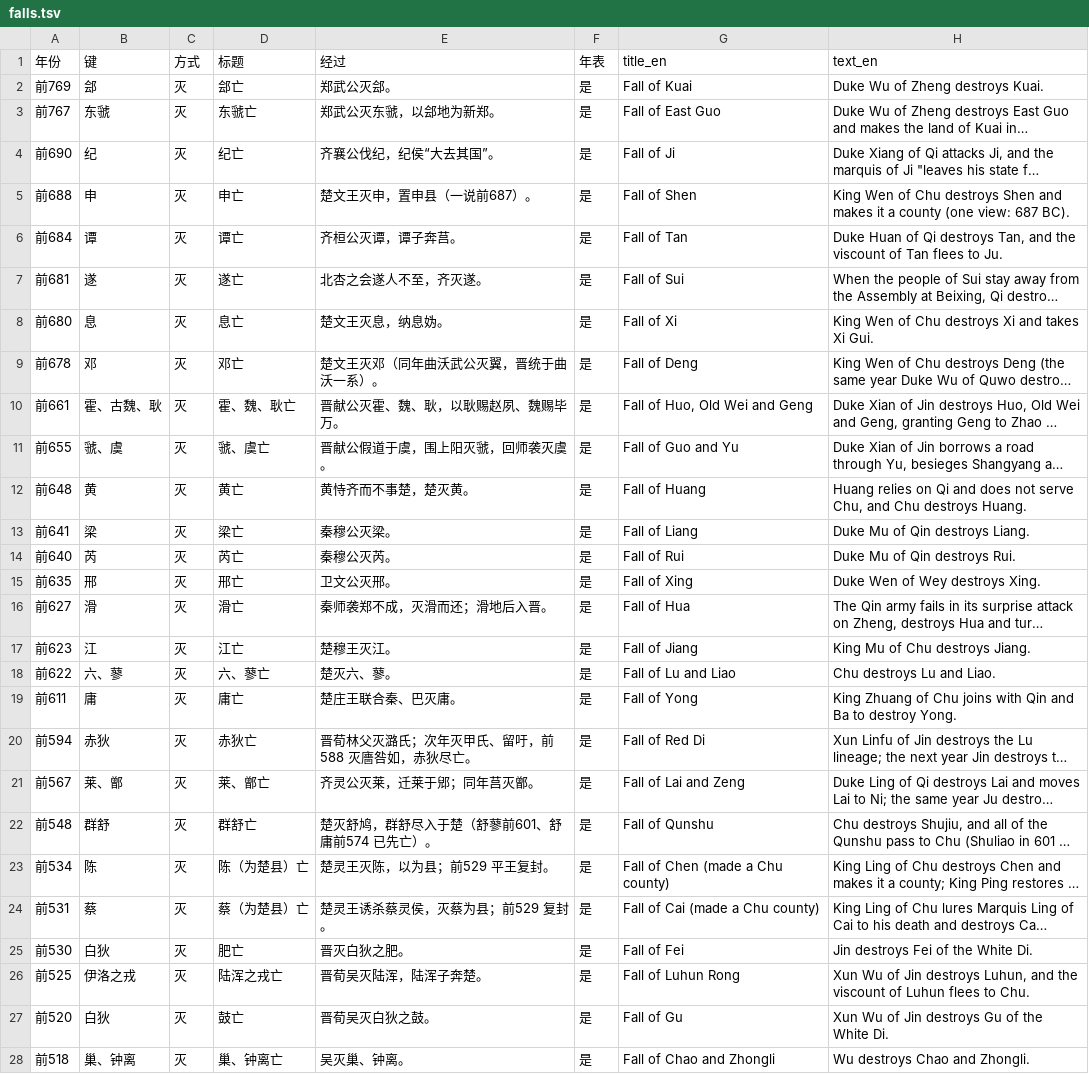
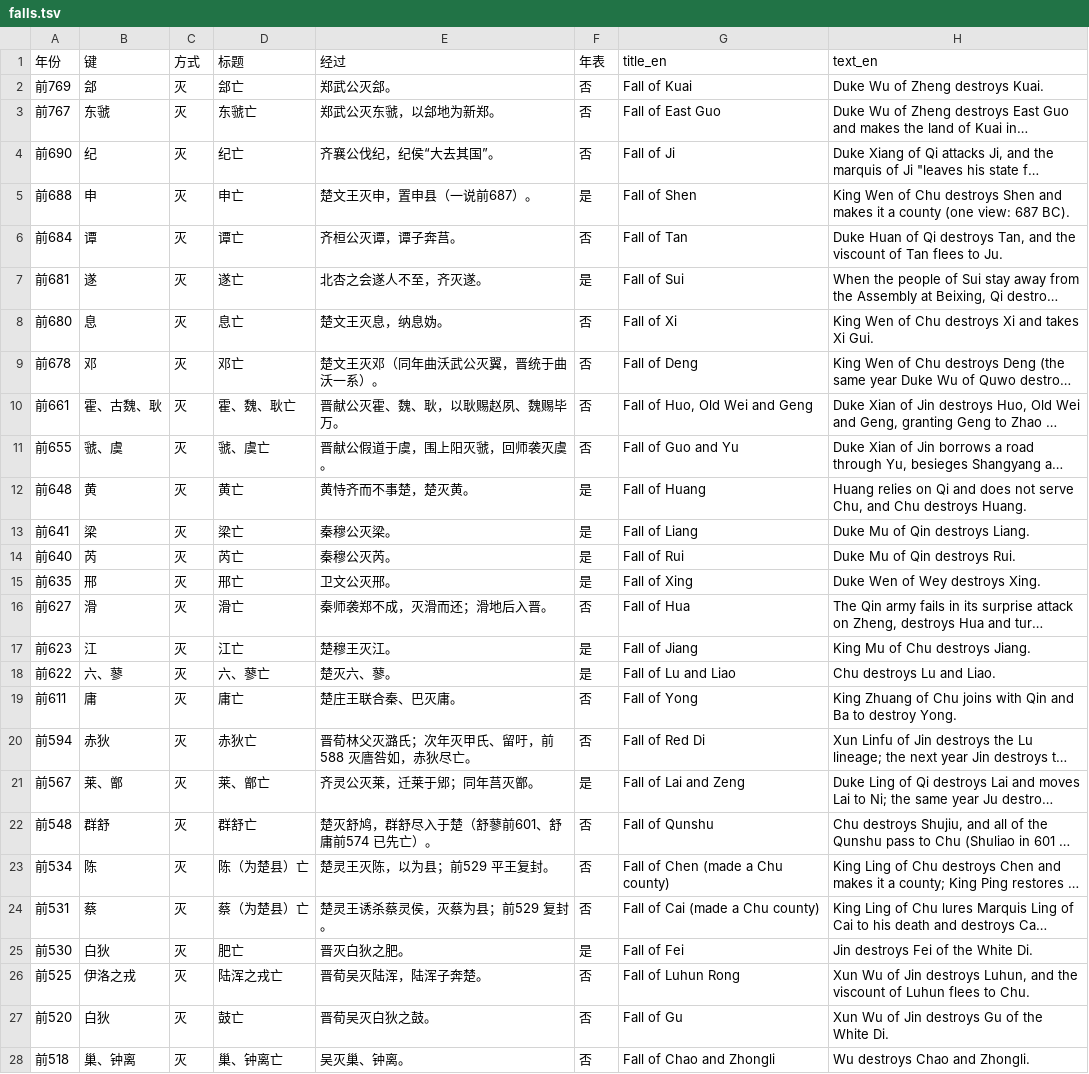
Before and after one commit to Jackyijun/lidai-yutu, a TSV file: eras/chunqiu/content/falls.tsv, drawn as a sheet; only a part is shown; long unchanged cells end in …; the diff covers the shown part only; the diff names each change by its address in the sheet, - before the commit and + after, or states it on an @@ line.

Commit message:
Step 7.8: Drop fall lines the chronology already tells

```diff
--- a/eras/chunqiu/content/falls.tsv
+++ b/eras/chunqiu/content/falls.tsv
-F2:F4 (年表): 是
+F2:F4 (年表): 否
-F6 (年表): 是
+F6 (年表): 否
-F8:F11 (年表): 是
+F8:F11 (年表): 否
-F16 (年表): 是
+F16 (年表): 否
-F19:F20 (年表): 是
+F19:F20 (年表): 否
-F22:F24 (年表): 是
+F22:F24 (年表): 否
-F26:F28 (年表): 是
+F26:F28 (年表): 否
```
Also changed, not shown: 3 edited cells elsewhere in this file, eras/hanmosanguo/content/falls.tsv, eras/liangjin-nanbeichao/content/falls.tsv, 19 other files.
